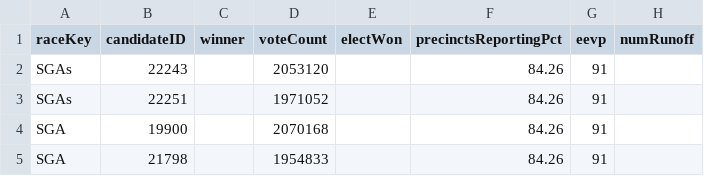
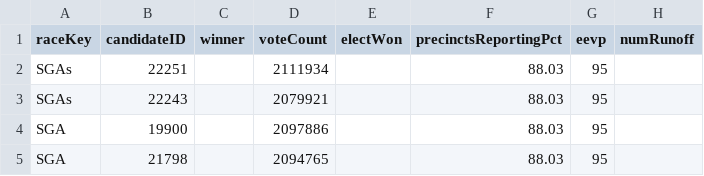
Before and after one commit to ericpp/georgia-runoff-data-2021, a TSV file: Bloomberg/results.tsv, drawn as a sheet.

Commit message:
AP/GA.json Bloomberg/GA-results.tsv Bloomberg/results.tsv NYT/senate.json NYT/special.json Politico/senSpecial-counties.json log.txt

```diff
--- a/Bloomberg/results.tsv
+++ b/Bloomberg/results.tsv
@@ -1,5 +1,5 @@
 raceKey	candidateID	winner	voteCount	electWon	precinctsReportingPct	eevp	numRunoff
-SGAs	22243		2053120		84.26	91	
-SGAs	22251		1971052		84.26	91	
-SGA	19900		2070168		84.26	91	
-SGA	21798		1954833		84.26	91	
+SGAs	22251		2111934		88.03	95	
+SGAs	22243		2079921		88.03	95	
+SGA	19900		2097886		88.03	95	
+SGA	21798		2094765		88.03	95	
```
Also changed, not shown: Bloomberg/GA-results.tsv, 5 other files.
